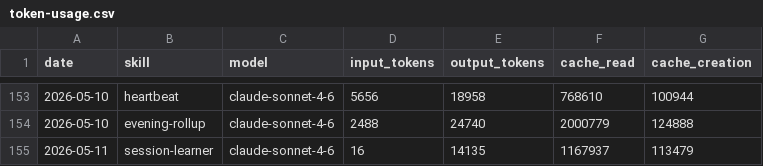
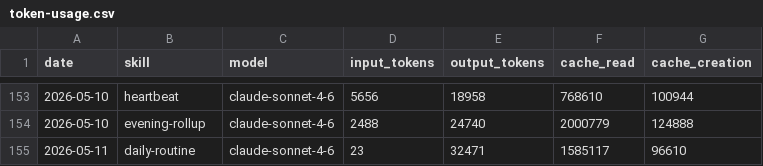
Before and after one commit to tomscaria/aeon, a CSV file: memory/token-usage.csv, drawn as a sheet; only a part is shown, gaps mark what is left out.

Commit message:
chore(daily-routine): auto-commit 2026-05-11

```diff
--- a/memory/token-usage.csv
+++ b/memory/token-usage.csv
@@ -154,2 +154,2 @@ date,skill,model,input_tokens,output_tokens,cache_read,cache_creation
 2026-05-10,evening-rollup,claude-sonnet-4-6,2488,24740,2000779,124888
-2026-05-11,session-learner,claude-sonnet-4-6,16,14135,1167937,113479
+2026-05-11,daily-routine,claude-sonnet-4-6,23,32471,1585117,96610
```
Also changed, not shown: 4 other files.
